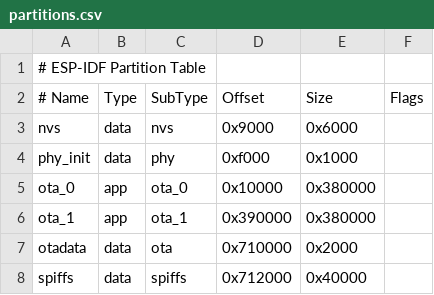
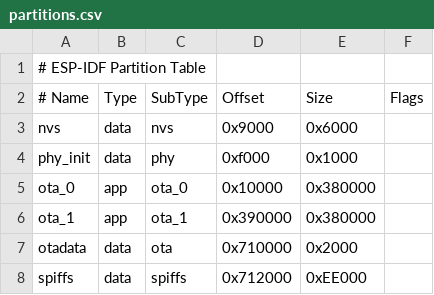
Before and after one commit to JG1WYW/PugRadio, a CSV file: partitions.csv, drawn as a sheet.

```diff
--- a/partitions.csv
+++ b/partitions.csv
@@ -7,2 +7,2 @@ ota_1,    app,  ota_1,   0x390000,  0x380000,
 otadata,  data, ota,     0x710000,    0x2000,
-spiffs,   data, spiffs,  0x712000,   0x40000,
+spiffs,   data, spiffs,  0x712000,   0xEE000,
```
Also changed, not shown: partitions-4MB.csv, 1 other file.
